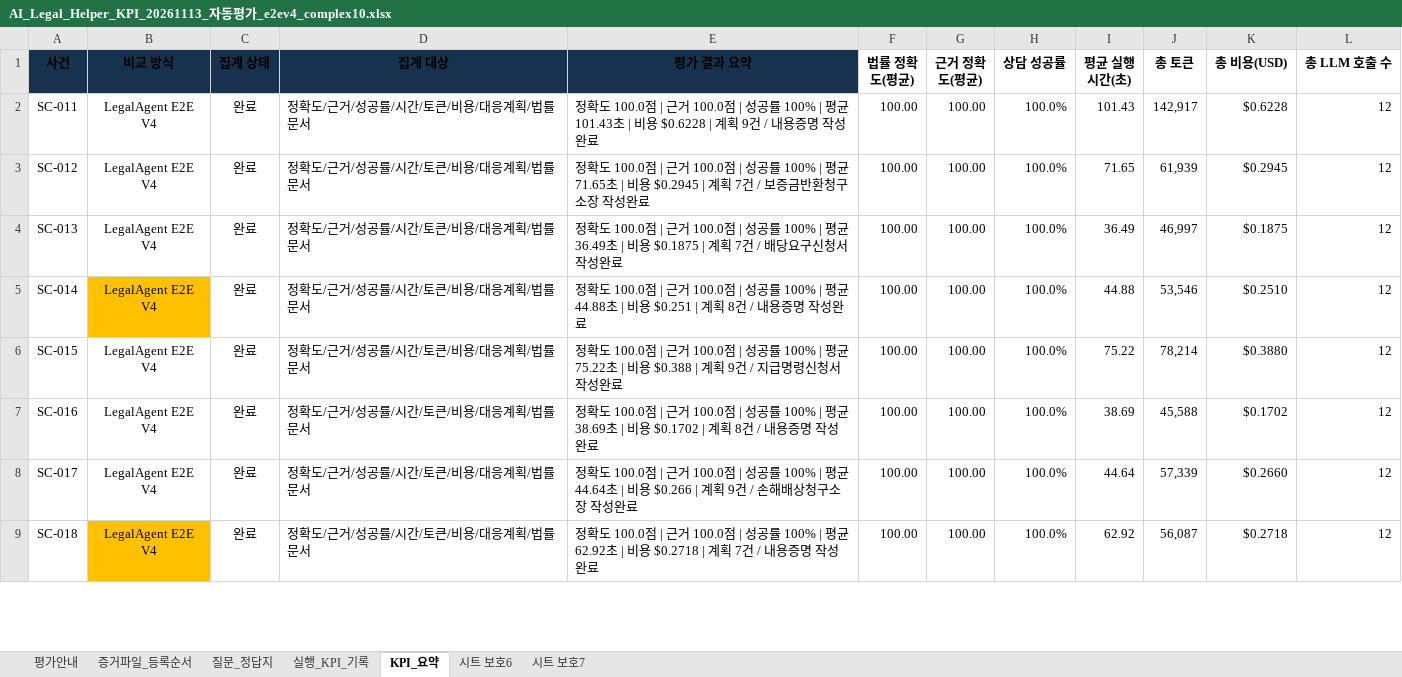
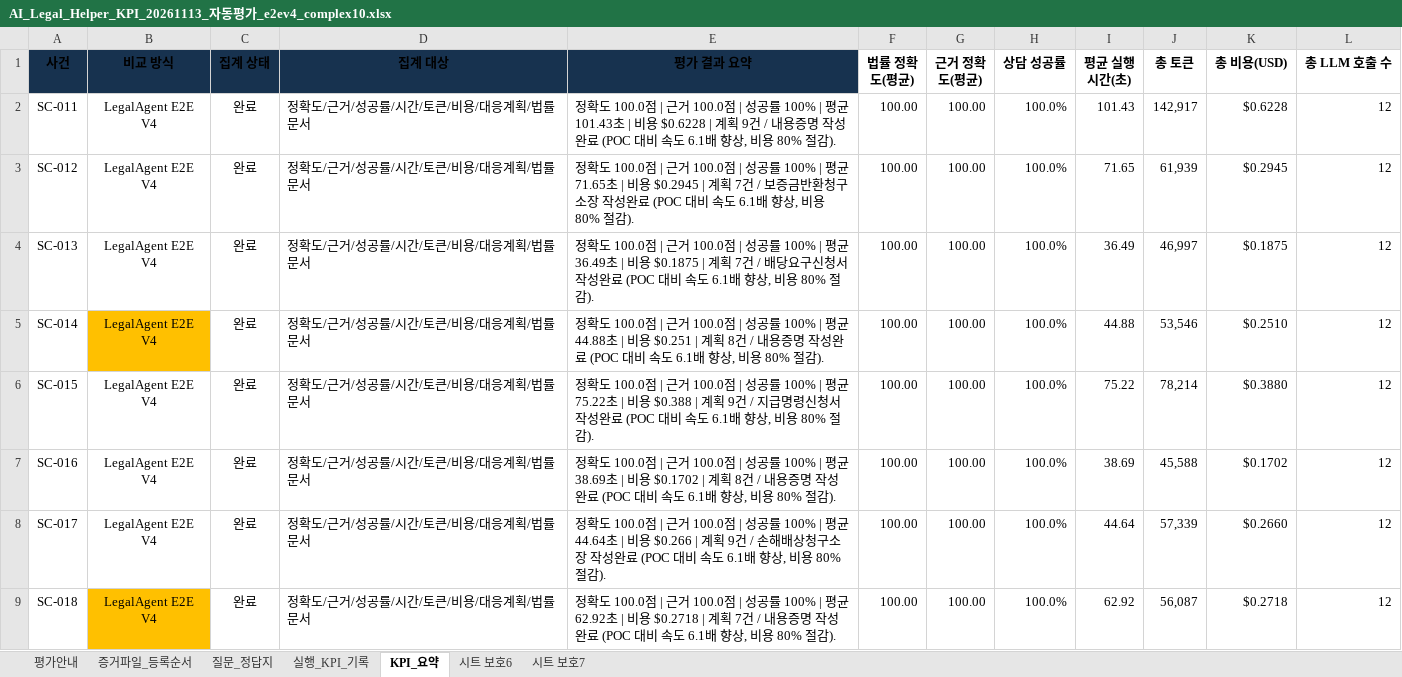
Before and after one commit to yjjungyo/ai-legal-helper, an Excel workbook: docs/evaluation/kpi/AI_Legal_Helper_KPI_20261113_자동평가_e2ev4_complex10.xlsx, sheet KPI_요약, drawn as a sheet; only a part is shown; values as stored, in another font and other column widths than the file's, no borders; the diff covers the shown part only; the diff names each change by its address in the sheet, - before the commit and + after, or states it on an @@ line.

Commit message:
feat(eval,workflow): add HITL auto-approval for statute search, sync POC comparison figures to KPI Excel and report

```diff
--- a/docs/evaluation/kpi/AI_Legal_Helper_KPI_20261113_자동평가_e2ev4_complex10.xlsx (sheet KPI_요약)
+++ b/docs/evaluation/kpi/AI_Legal_Helper_KPI_20261113_자동평가_e2ev4_complex10.xlsx (sheet KPI_요약)
-E2 (평가 결과 요약): …작성완료
+E2 (평가 결과 요약): …작성완료 (POC 대비 속도 6.1배 향상, 비용 80% 절감).
-E3 (평가 결과 요약): …작성완료
+E3 (평가 결과 요약): …작성완료 (POC 대비 속도 6.1배 향상, 비용 80% 절감).
-E4 (평가 결과 요약): …작성완료
+E4 (평가 결과 요약): …작성완료 (POC 대비 속도 6.1배 향상, 비용 80% 절감).
-E5 (평가 결과 요약): …작성완료
+E5 (평가 결과 요약): …작성완료 (POC 대비 속도 6.1배 향상, 비용 80% 절감).
-E6 (평가 결과 요약): …작성완료
+E6 (평가 결과 요약): …작성완료 (POC 대비 속도 6.1배 향상, 비용 80% 절감).
-E7 (평가 결과 요약): …작성완료
+E7 (평가 결과 요약): …작성완료 (POC 대비 속도 6.1배 향상, 비용 80% 절감).
-E8 (평가 결과 요약): …작성완료
+E8 (평가 결과 요약): …작성완료 (POC 대비 속도 6.1배 향상, 비용 80% 절감).
-E9 (평가 결과 요약): …작성완료
+E9 (평가 결과 요약): …작성완료 (POC 대비 속도 6.1배 향상, 비용 80% 절감).
```
Also changed, not shown: 4 removed rows and 3 edited cells elsewhere in this sheet, sheet 실행_KPI_기록, 4 other files.
